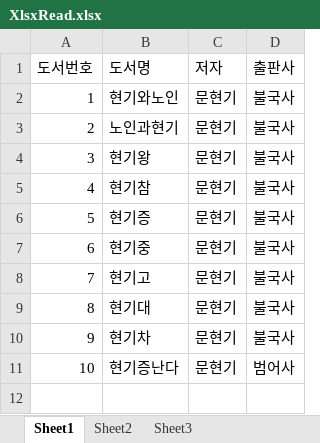
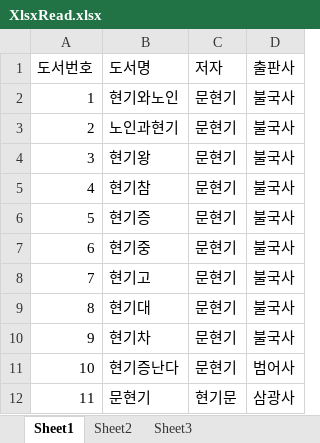
Before and after one commit to pit4nya/BookManagementSystem, an Excel workbook: BMS/XlsxRead.xlsx, sheet Sheet1, drawn as a sheet; values as stored, in another font and other column widths than the file's, no borders; the diff names each change by its address in the sheet, - before the commit and + after, or states it on an @@ line.

```diff
--- a/BMS/XlsxRead.xlsx (sheet Sheet1)
+++ b/BMS/XlsxRead.xlsx (sheet Sheet1)
+row 12: 11 | 문현기 | 현기문 | 삼광사
```
Also changed, not shown: 22 other files.
